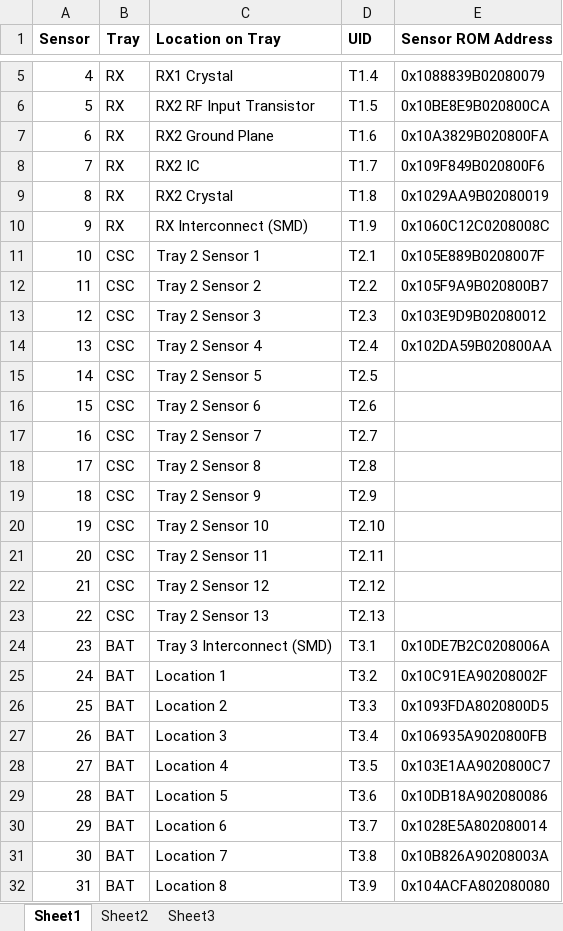
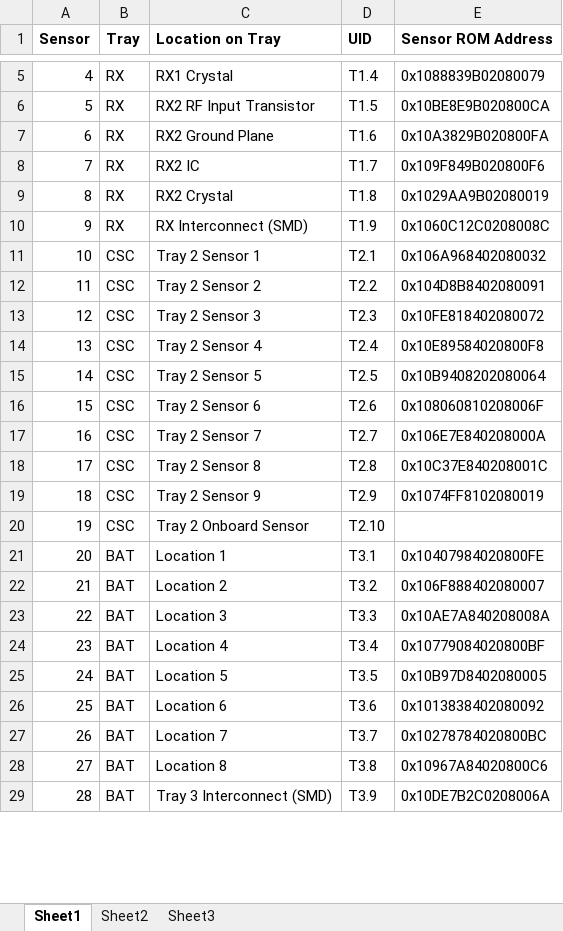
Before and after one commit to bluesat-archive/import, an Excel workbook: B Bus/Tray Interconnects/Telemetry Sensor Addresses.xlsx, sheet Sheet1, drawn as a sheet; only a part is shown, gaps mark what is left out; values as stored, in another font and other column widths than the file's, no borders; table styles not drawn; removed rows and columns are numbered as before the commit, all else as after; the diff covers the shown part only; the diff names each change by its address in the sheet, - before the commit and + after, or states it on an @@ line.

Commit message:
Updated Telemetry Sensor Addresses.xlsx with new addresses.
git-svn-id: svn+ssh://localhost/home/pcb/svn@605 265e18a8-33ca-405d-8757-c40a9e3cabe4

```diff
--- a/B Bus/Tray Interconnects/Telemetry Sensor Addresses.xlsx (sheet Sheet1)
+++ b/B Bus/Tray Interconnects/Telemetry Sensor Addresses.xlsx (sheet Sheet1)
-E11 (Sensor ROM Address): 0x105E889B0208007F
+E11 (Sensor ROM Address): 0x106A968402080032
-E12 (Sensor ROM Address): 0x105F9A9B020800B7
+E12 (Sensor ROM Address): 0x104D8B8402080091
-E13 (Sensor ROM Address): 0x103E9D9B02080012
+E13 (Sensor ROM Address): 0x10FE818402080072
-E14 (Sensor ROM Address): 0x102DA59B020800AA
+E14 (Sensor ROM Address): 0x10E89584020800F8
-E15 (Sensor ROM Address): (empty)
+E15 (Sensor ROM Address): 0x10B9408202080064
-E16 (Sensor ROM Address): (empty)
+E16 (Sensor ROM Address): 0x108060810208006F
-E17 (Sensor ROM Address): (empty)
+E17 (Sensor ROM Address): 0x106E7E840208000A
-E18 (Sensor ROM Address): (empty)
+E18 (Sensor ROM Address): 0x10C37E840208001C
-E19 (Sensor ROM Address): (empty)
+E19 (Sensor ROM Address): 0x1074FF8102080019
-C20 (Location on Tray): Tray 2 Sensor 10
+C20 (Location on Tray): Tray 2 Onboard Sensor
-row 21: 20 | CSC | Tray 2 Sensor 11 | T2.11
-row 22: 21 | CSC | Tray 2 Sensor 12 | T2.12
-row 23: 22 | CSC | Tray 2 Sensor 13 | T2.13
-row 24: 23 | BAT | Tray 3 Interconnect (SMD) | T3.1 | 0x10DE7B2C0208006A
@@ column A (Sensor) renumbered between rows 21 and 37 @@
-D21 (UID): T3.2
+D21 (UID): T3.1
-E21 (Sensor ROM Address): 0x10C91EA90208002F
+E21 (Sensor ROM Address): 0x10407984020800FE
-D22 (UID): T3.3
+D22 (UID): T3.2
-E22 (Sensor ROM Address): 0x1093FDA8020800D5
+E22 (Sensor ROM Address): 0x106F888402080007
-D23 (UID): T3.4
+D23 (UID): T3.3
-E23 (Sensor ROM Address): 0x106935A9020800FB
+E23 (Sensor ROM Address): 0x10AE7A840208008A
-D24 (UID): T3.5
+D24 (UID): T3.4
-E24 (Sensor ROM Address): 0x103E1AA9020800C7
+E24 (Sensor ROM Address): 0x10779084020800BF
-D25 (UID): T3.6
+D25 (UID): T3.5
-E25 (Sensor ROM Address): 0x10DB18A902080086
+E25 (Sensor ROM Address): 0x10B97D8402080005
-D26 (UID): T3.7
+D26 (UID): T3.6
-E26 (Sensor ROM Address): 0x1028E5A802080014
+E26 (Sensor ROM Address): 0x1013838402080092
-D27 (UID): T3.8
+D27 (UID): T3.7
-E27 (Sensor ROM Address): 0x10B826A90208003A
+E27 (Sensor ROM Address): 0x10278784020800BC
-D28 (UID): T3.9
+D28 (UID): T3.8
-E28 (Sensor ROM Address): 0x104ACFA802080080
+E28 (Sensor ROM Address): 0x10967A84020800C6
+row 29: 28 | BAT | Tray 3 Interconnect (SMD) | T3.9 | 0x10DE7B2C0208006A
```
Also changed, not shown: 2 removed rows and 10 edited cells elsewhere in this sheet.
